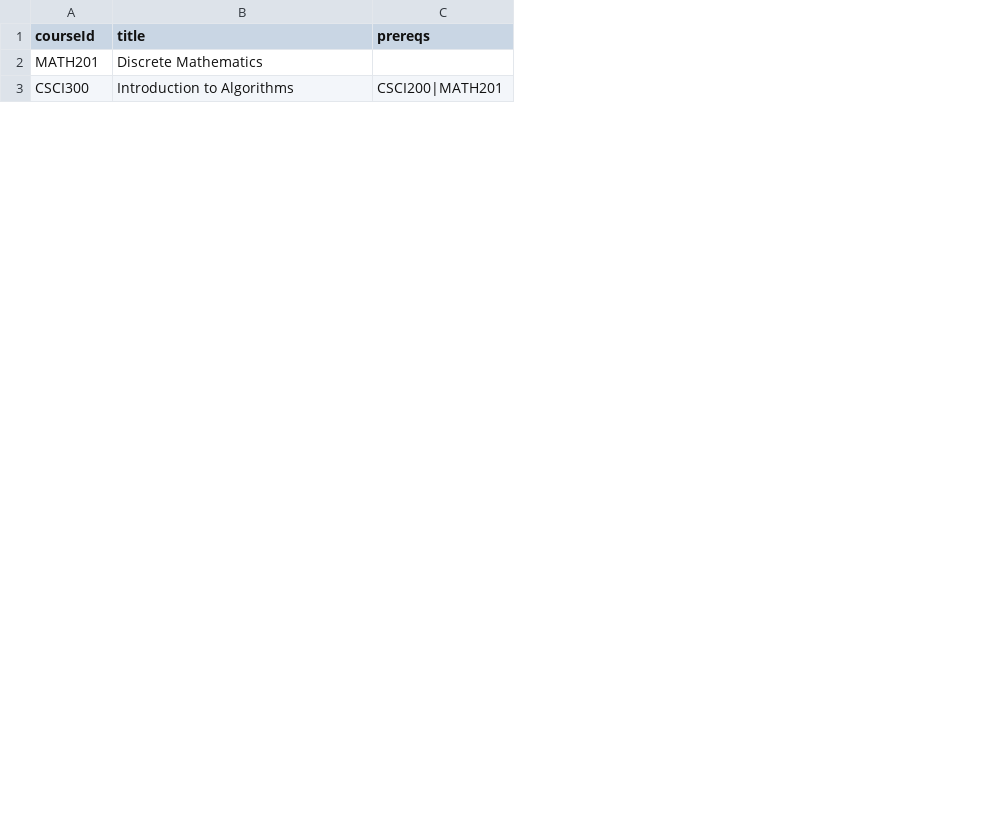
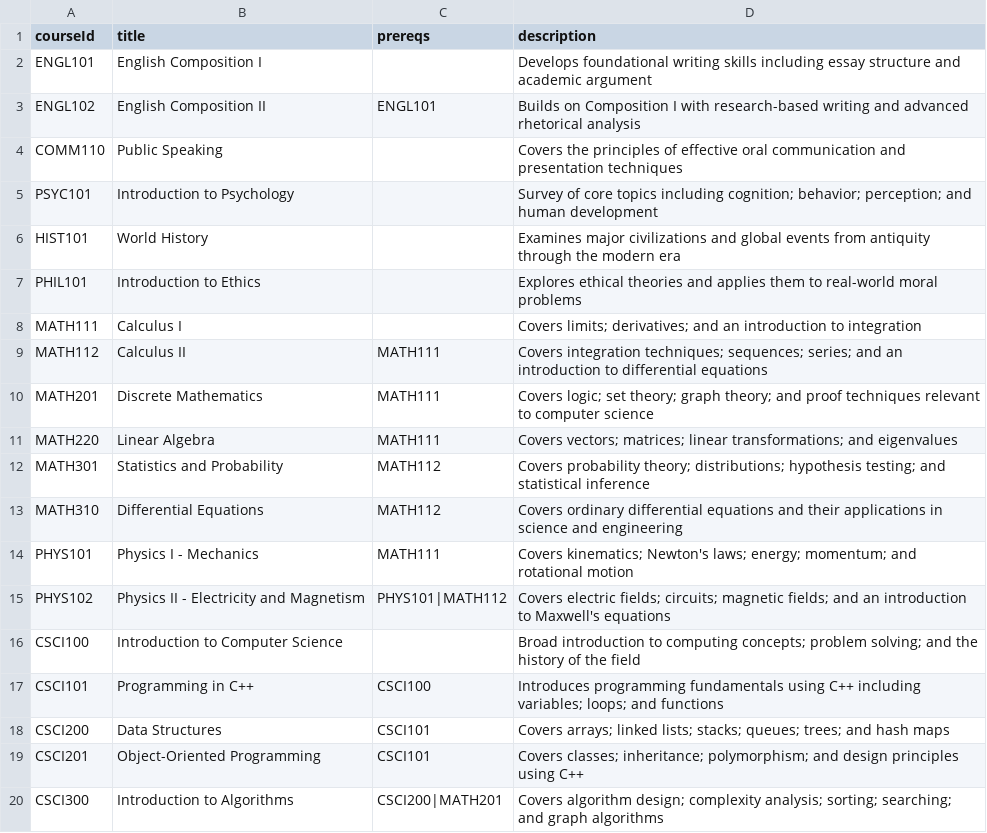
Before and after one commit to JWiggins973/course-selector, a CSV file: course-planner/public/courses.csv, drawn as a sheet; only a part is shown; addresses are those after the commit; the diff covers the shown part only; the diff names each change by its address in the sheet, - before the commit and + after, or states it on an @@ line.

```diff
--- a/course-planner/public/courses.csv
+++ b/course-planner/public/courses.csv
+column D (description), row 10: Covers logic; set theory; graph theory; and proof techniques relevant to computer science; row 20: Covers algorithm design; complexity analysis; sorting; searching; and graph algorithms
+row 2: ENGL101 | English Composition I |  | Develops foundational writing skills including essay structure and academic argument
+row 3: ENGL102 | English Composition II | ENGL101 | Builds on Composition I with research-based writing and advanced rhetorical analysis
+row 4: COMM110 | Public Speaking |  | Covers the principles of effective oral communication and presentation techniques
+row 5: PSYC101 | Introduction to Psychology |  | Survey of core topics including cognition; behavior; perception; and human development
+row 6: HIST101 | World History |  | Examines major civilizations and global events from antiquity through the modern era
+row 7: PHIL101 | Introduction to Ethics |  | Explores ethical theories and applies them to real-world moral problems
+row 8: MATH111 | Calculus I |  | Covers limits; derivatives; and an introduction to integration
+row 9: MATH112 | Calculus II | MATH111 | Covers integration techniques; sequences; series; and an introduction to differential equations
-C10 (prereqs): (empty)
+C10 (prereqs): MATH111
+row 11: MATH220 | Linear Algebra | MATH111 | Covers vectors; matrices; linear transformations; and eigenvalues
+row 12: MATH301 | Statistics and Probability | MATH112 | Covers probability theory; distributions; hypothesis testing; and statistical inference
+row 13: MATH310 | Differential Equations | MATH112 | Covers ordinary differential equations and their applications in science and engineering
+row 14: PHYS101 | Physics I - Mechanics | MATH111 | Covers kinematics; Newton's laws; energy; momentum; and rotational motion
+row 15: PHYS102 | Physics II - Electricity and Magnetism | PHYS101|MATH112 | Covers electric fields; circuits; magnetic fields; and an introduction to Maxwell's equations
@@ row 6 moved to row 16: CSCI100 @@
+row 17: CSCI101 | Programming in C++ | CSCI100 | Introduces programming fundamentals using C++ including variables; loops; and functions
@@ row 9 moved to row 18: CSCI200 @@
+row 19: CSCI201 | Object-Oriented Programming | CSCI101 | Covers classes; inheritance; polymorphism; and design principles using C++
```
Also changed, not shown: 11 added rows, 1 removed row and 1 moved row elsewhere in this file, 17 other files.
